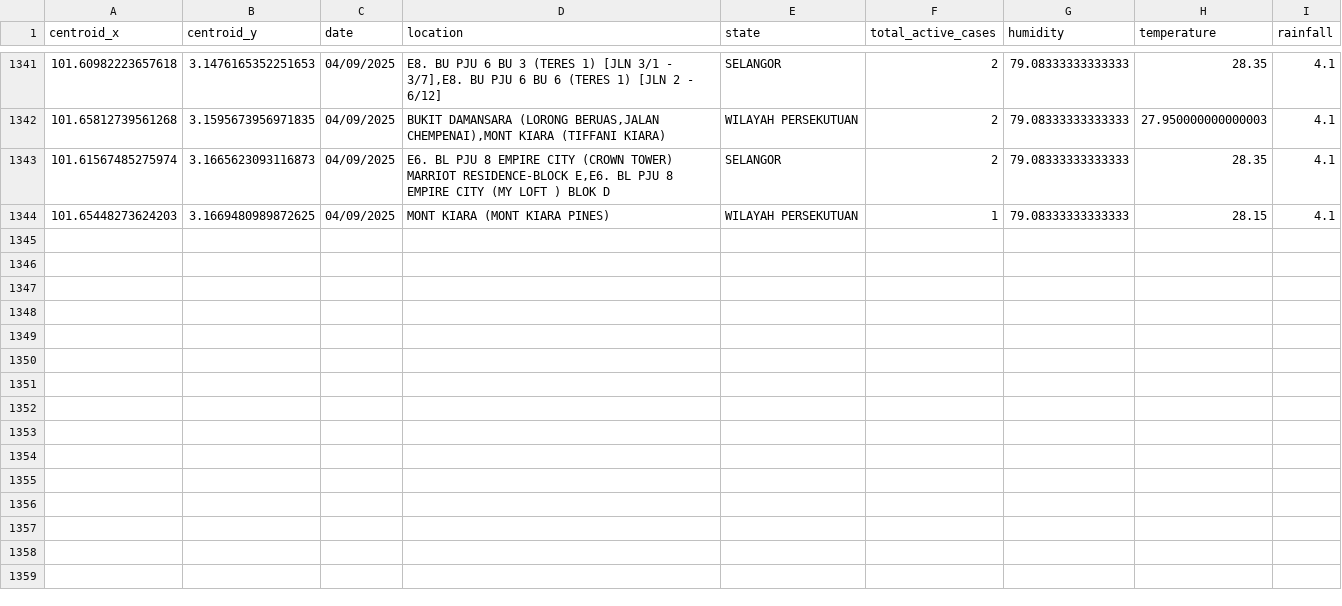
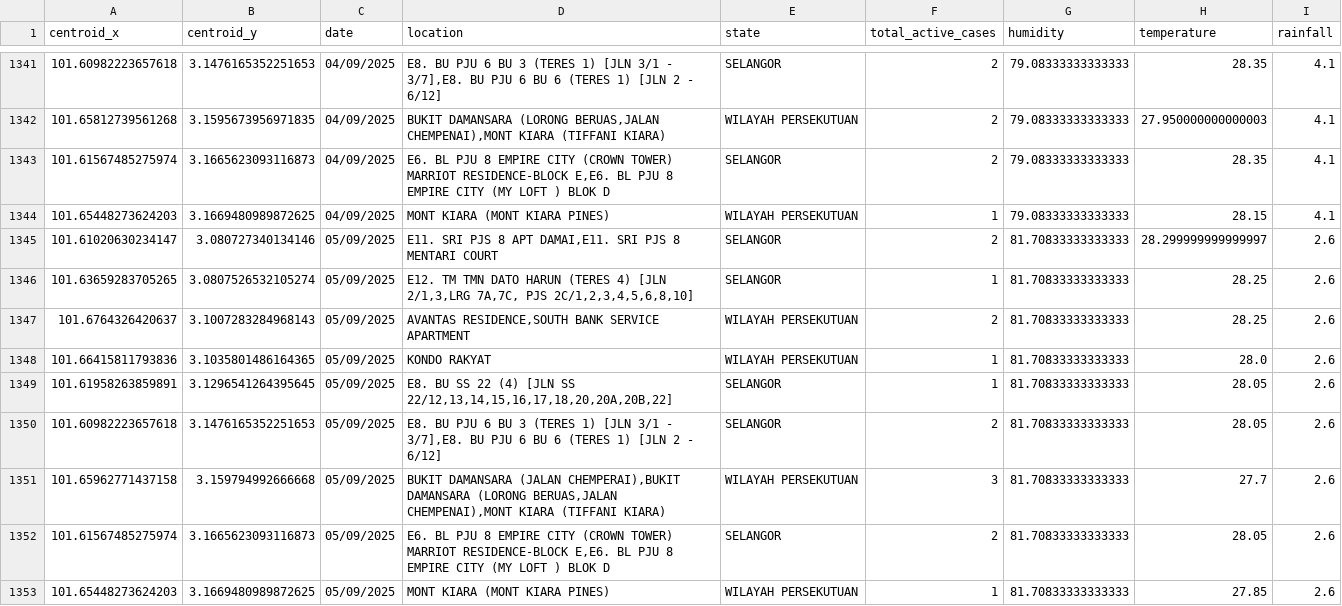
Before and after one commit to adamarbain/DailyScrapDengueData, a CSV file: active_dengue.csv, drawn as a sheet; only a part is shown, gaps mark what is left out.

```diff
--- a/active_dengue.csv
+++ b/active_dengue.csv
@@ -1344 +1344,10 @@ centroid_x,centroid_y,date,location,state,total_active_cases,humidity,temperatur
 101.65448273624203,3.1669480989872625,04/09/2025,MONT KIARA (MONT KIARA PINES),WILAYAH PERSEKUTUAN,1,79.08333333333333,28.15,4.1
+101.61020630234147,3.080727340134146,05/09/2025,"E11. SRI PJS 8 APT DAMAI,E11. SRI PJS 8 MENTARI COURT",SELANGOR,2,81.70833333333333,28.299999999999997,2.6
+101.63659283705265,3.0807526532105274,05/09/2025,"E12. TM TMN DATO HARUN (TERES 4) [JLN 2/1,3,LRG 7A,7C, PJS 2C/1,2,3,4,5,6,8,10]",SELANGOR,1,81.70833333333333,28.25,2.6
+101.6764326420637,3.1007283284968143,05/09/2025,"AVANTAS RESIDENCE,SOUTH BANK SERVICE APARTMENT",WILAYAH PERSEKUTUAN,2,81.70833333333333,28.25,2.6
+101.66415811793836,3.1035801486164365,05/09/2025,KONDO RAKYAT,WILAYAH PERSEKUTUAN,1,81.70833333333333,28.0,2.6
+101.61958263859891,3.1296541264395645,05/09/2025,"E8. BU SS 22 (4) [JLN SS 22/12,13,14,15,16,17,18,20,20A,20B,22]",SELANGOR,1,81.70833333333333,28.05,2.6
+101.60982223657618,3.1476165352251653,05/09/2025,"E8. BU PJU 6 BU 3 (TERES 1) [JLN 3/1 - 3/7],E8. BU PJU 6 BU 6 (TERES 1) [JLN 2 - 6/12]",SELANGOR,2,81.70833333333333,28.05,2.6
+101.65962771437158,3.159794992666668,05/09/2025,"BUKIT DAMANSARA (JALAN CHEMPERAI),BUKIT DAMANSARA (LORONG BERUAS,JALAN CHEMPENAI),MONT KIARA (TIFFANI KIARA)",WILAYAH PERSEKUTUAN,3,81.70833333333333,27.7,2.6
+101.61567485275974,3.1665623093116873,05/09/2025,"E6. BL PJU 8 EMPIRE CITY (CROWN TOWER) MARRIOT RESIDENCE-BLOCK E,E6. BL PJU 8 EMPIRE CITY (MY LOFT ) BLOK D",SELANGOR,2,81.70833333333333,28.05,2.6
+101.65448273624203,3.1669480989872625,05/09/2025,MONT KIARA (MONT KIARA PINES),WILAYAH PERSEKUTUAN,1,81.70833333333333,27.85,2.6
```
Also changed, not shown: 6 other files.
